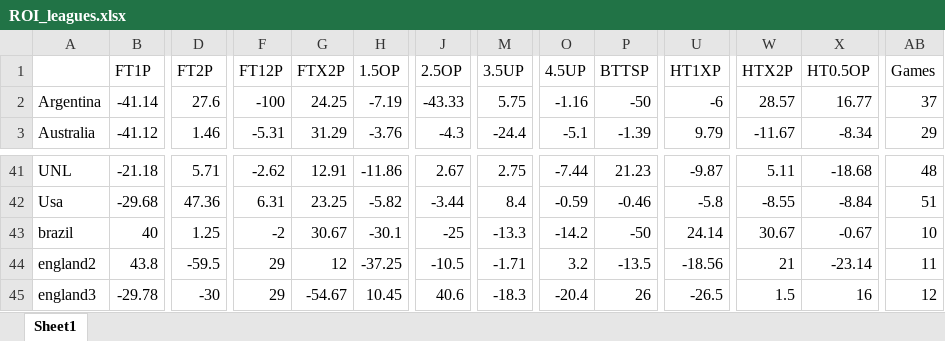
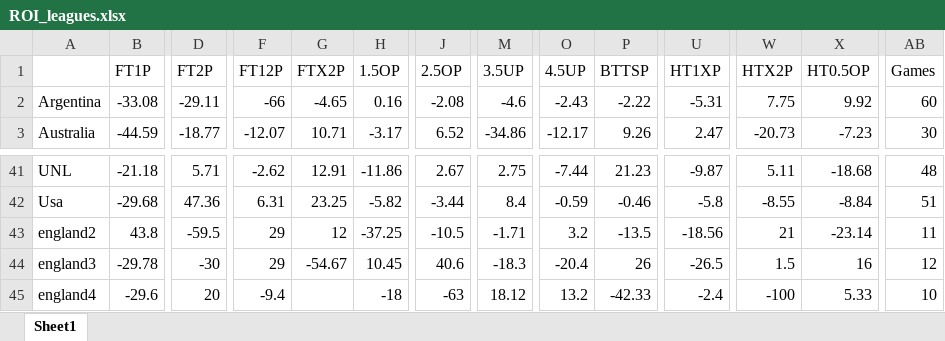
Before and after one commit to musayevf/Dixon_Coles_2025, an Excel workbook: ROI_leagues.xlsx, sheet Sheet1, drawn as a sheet; only a part is shown, gaps mark what is left out; the shorter side is filled out with more unchanged rows; values as stored, in another font and other column widths than the file's, no cell formats; removed rows and columns are numbered as before the commit, all else as after; rows hold the shown columns only; the diff covers the shown part only; the diff names each change by its address in the sheet, - before the commit and + after, or states it on an @@ line.

```diff
--- a/ROI_leagues.xlsx (sheet Sheet1)
+++ b/ROI_leagues.xlsx (sheet Sheet1)
-B2 (FT1P): -41.14
+B2 (FT1P): -33.08
-D2 (FT2P): 27.6
+D2 (FT2P): -29.11
-F2 (FT12P): -100
+F2 (FT12P): -66
-G2 (FTX2P): 24.25
+G2 (FTX2P): -4.65
-H2 (1.5OP): -7.19
+H2 (1.5OP): 0.16
-J2 (2.5OP): -43.33
+J2 (2.5OP): -2.08
-M2 (3.5UP): 5.75
+M2 (3.5UP): -4.6
-O2 (4.5UP): -1.16
+O2 (4.5UP): -2.43
-P2 (BTTSP): -50
+P2 (BTTSP): -2.22
-U2 (HT1XP): -6
+U2 (HT1XP): -5.31
-W2 (HTX2P): 28.57
+W2 (HTX2P): 7.75
-X2 (HT0.5OP): 16.77
+X2 (HT0.5OP): 9.92
-AB2 (Games): 37
+AB2 (Games): 60
-B3 (FT1P): -41.12
+B3 (FT1P): -44.59
-D3 (FT2P): 1.46
+D3 (FT2P): -18.77
-F3 (FT12P): -5.31
+F3 (FT12P): -12.07
-G3 (FTX2P): 31.29
+G3 (FTX2P): 10.71
-H3 (1.5OP): -3.76
+H3 (1.5OP): -3.17
-J3 (2.5OP): -4.3
+J3 (2.5OP): 6.52
-M3 (3.5UP): -24.4
+M3 (3.5UP): -34.86
-O3 (4.5UP): -5.1
+O3 (4.5UP): -12.17
-P3 (BTTSP): -1.39
+P3 (BTTSP): 9.26
-U3 (HT1XP): 9.79
+U3 (HT1XP): 2.47
-W3 (HTX2P): -11.67
+W3 (HTX2P): -20.73
-X3 (HT0.5OP): -8.34
+X3 (HT0.5OP): -7.23
-AB3 (Games): 29
+AB3 (Games): 30
-row 43: brazil | 40 | 1.25 | -2 | 30.67 | -30.1 | -25 | -13.3 | -14.2 | -50 | 24.14 | 30.67 | -0.67 | 10
```
Also changed, not shown: 1 added row, 1 removed row and 539 edited cells elsewhere in this sheet, cell formats, bet365_odds.xlsx, dixon_coles_model_predictions/final_odds.xlsx, 7 other files.
